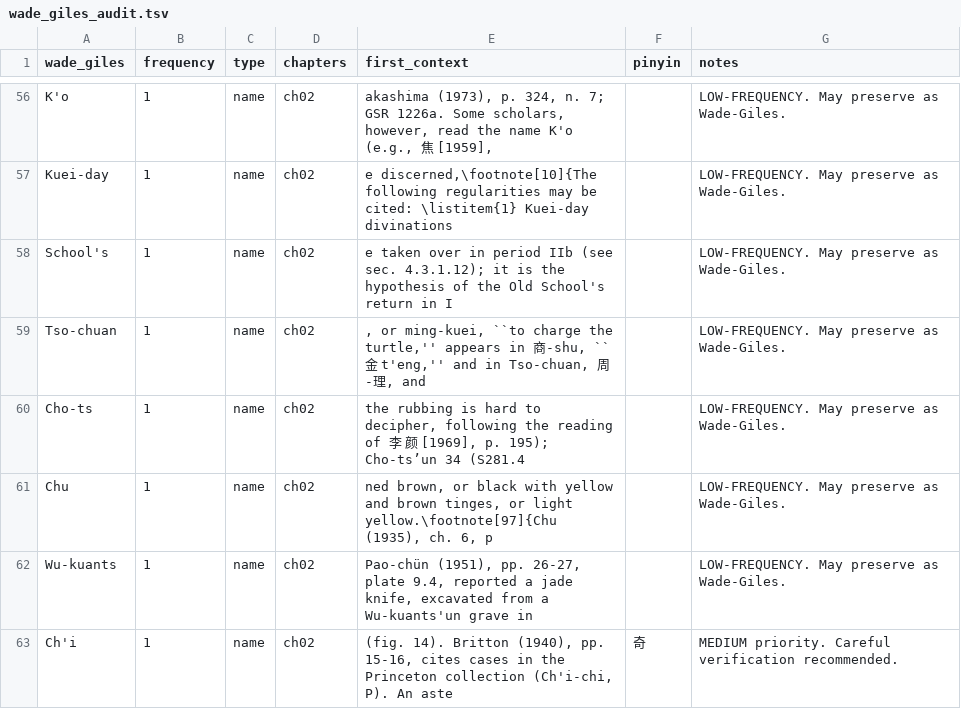
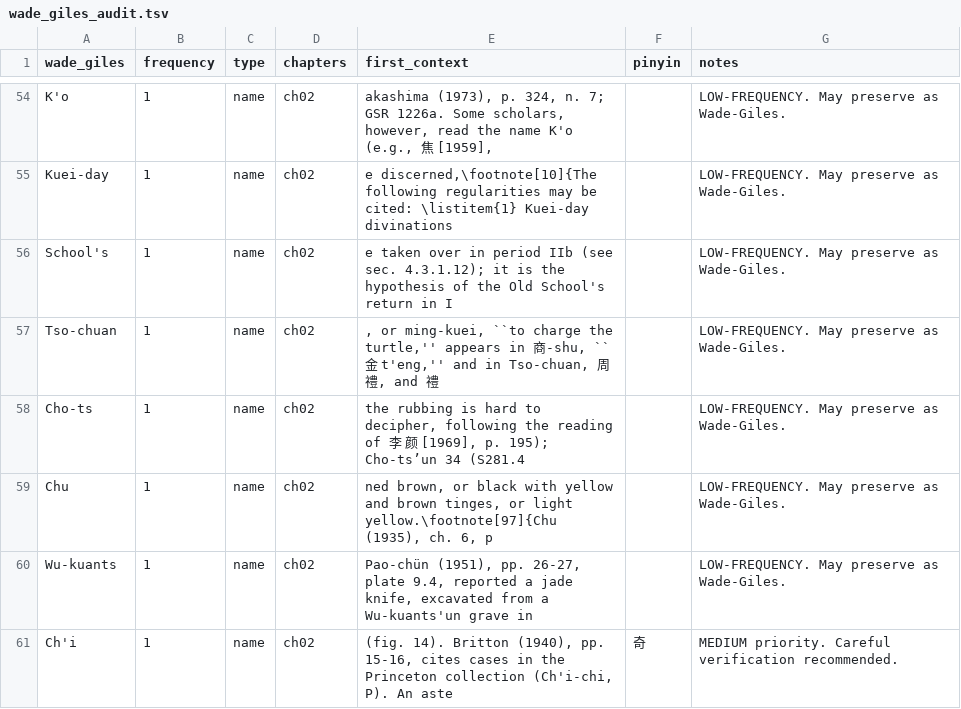
Before and after one commit to nh36/Keightley, a TSV file: data/wade_giles_audit.tsv, drawn as a sheet; only a part is shown, gaps mark what is left out; the diff covers the shown part only.

```diff
--- a/data/wade_giles_audit.tsv
+++ b/data/wade_giles_audit.tsv
@@ -58,3 +56,3 @@ Kuei-day	1	name	ch02	e discerned,\footnote[10]{The following regularities may be
 School's	1	name	ch02	e taken over in period IIb (see sec. 4.3.1.12); it is the hypothesis of the Old School's return in I		LOW-FREQUENCY. May preserve as Wade-Giles.
-Tso-chuan	1	name	ch02	, or ming-kuei, ``to charge the turtle,'' appears in 商-shu, ``金 t'eng,'' and in Tso-chuan, 周-理, and 		LOW-FREQUENCY. May preserve as Wade-Giles.
+Tso-chuan	1	name	ch02	, or ming-kuei, ``to charge the turtle,'' appears in 商-shu, ``金 t'eng,'' and in Tso-chuan, 周禮, and 禮		LOW-FREQUENCY. May preserve as Wade-Giles.
 Cho-ts	1	name	ch02	the rubbing is hard to decipher, following the reading of 李 颜 [1969], p. 195); Cho-ts’un 34 (S281.4 		LOW-FREQUENCY. May preserve as Wade-Giles.
```
Also changed, not shown: 4 removed rows and 8 edited cells elsewhere in this file, 14 other files.
